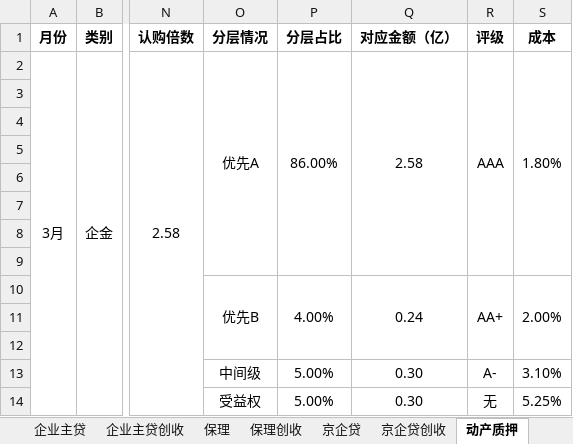
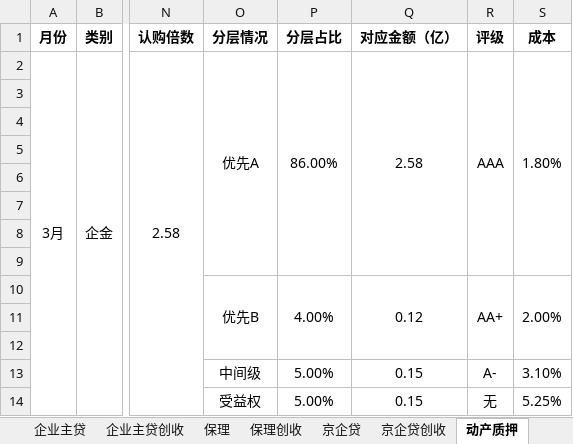
Before and after one commit to codebluce/ABS-Toolbox, an Excel workbook: deliverables/ledger/03_final/2026年ABS发行台账-1016-定稿.xlsx, sheet 动产质押, drawn as a sheet; only a part is shown, gaps mark what is left out; values as stored, in another font and other column widths than the file's, no borders; the diff names each change by its address in the sheet, - before the commit and + after, or states it on an @@ line.

```diff
--- a/deliverables/ledger/03_final/2026年ABS发行台账-1016-定稿.xlsx (sheet 动产质押)
+++ b/deliverables/ledger/03_final/2026年ABS发行台账-1016-定稿.xlsx (sheet 动产质押)
-Q10 (对应金额（亿）): 0.24
+Q10 (对应金额（亿）): 0.12
-Q13:Q14 (对应金额（亿）): 0.30
+Q13:Q14 (对应金额（亿）): 0.15
```
Also changed, not shown: sheet 总表, sheet 金条, 9 other files.
